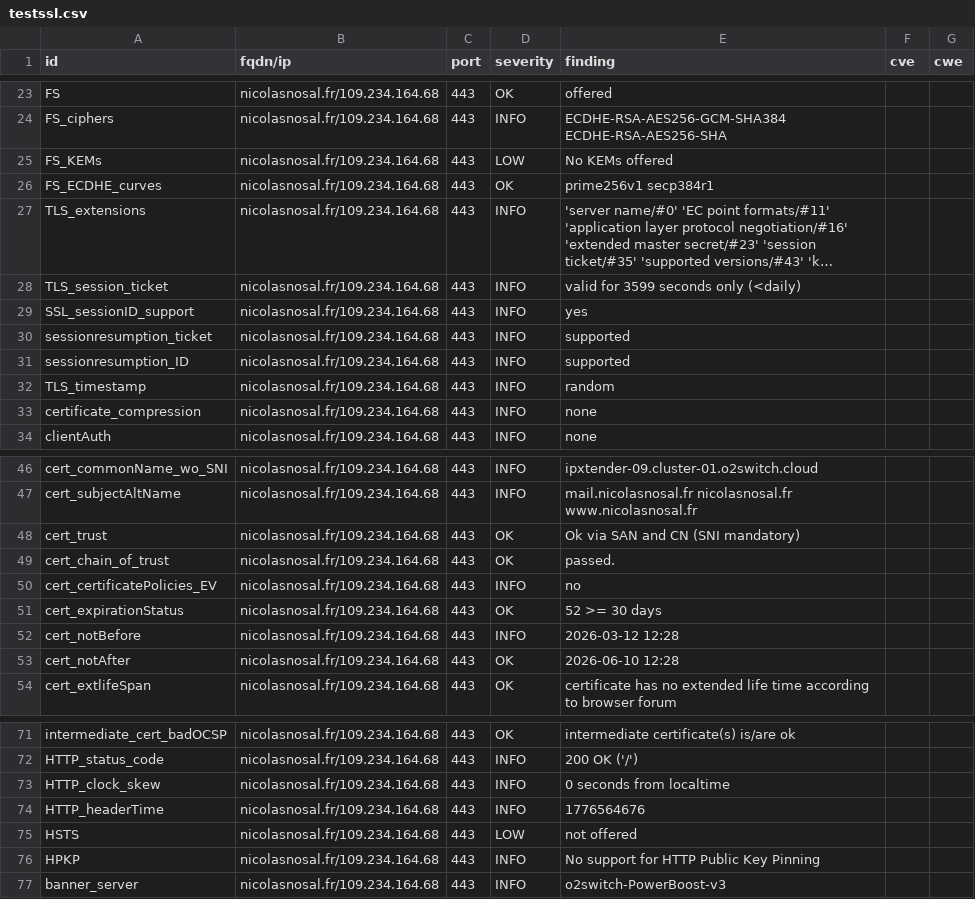
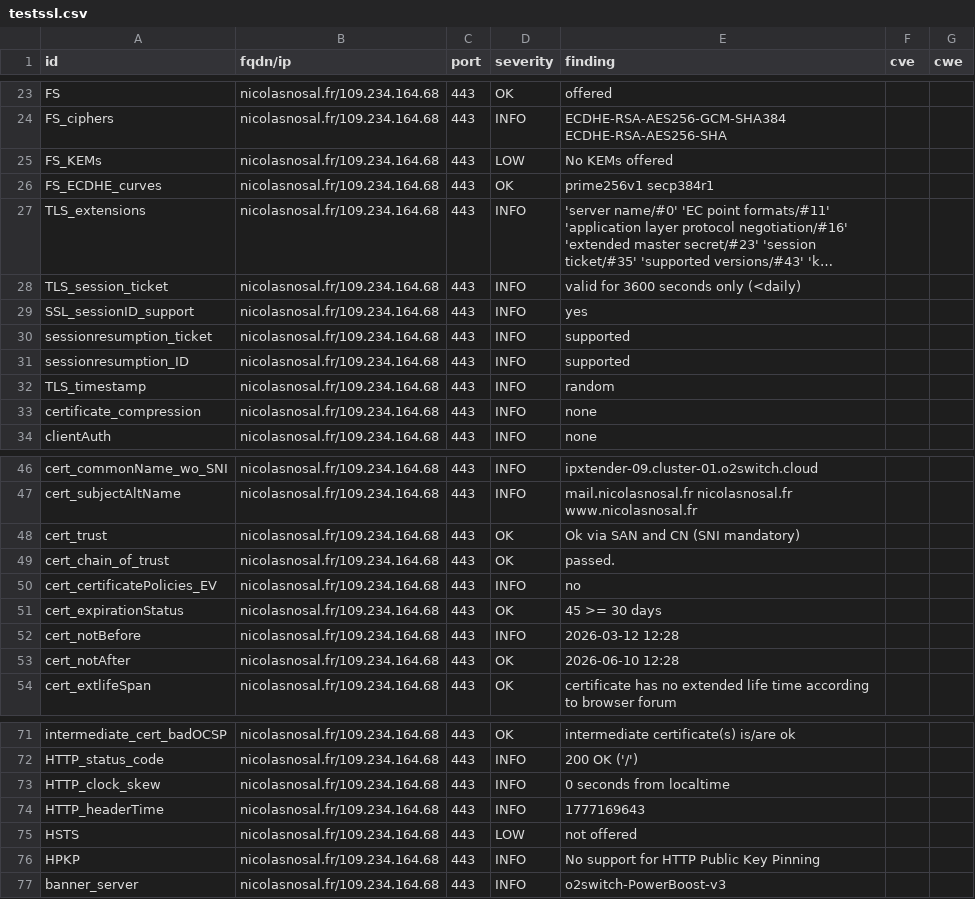
Before and after one commit to nnosal/dashlord, a CSV file: results/aHR0cHM6Ly9uaWNvbGFzbm9zYWwuZnIv/testssl.csv, drawn as a sheet; only a part is shown, gaps mark what is left out; long unchanged cells end in …; the diff names each change by its address in the sheet, - before the commit and + after, or states it on an @@ line.

```diff
--- a/results/aHR0cHM6Ly9uaWNvbGFzbm9zYWwuZnIv/testssl.csv
+++ b/results/aHR0cHM6Ly9uaWNvbGFzbm9zYWwuZnIv/testssl.csv
-E28 (finding): valid for 3599 seconds only (<daily)
+E28 (finding): valid for 3600 seconds only (<daily)
-E51 (finding): 52 >= 30 days
+E51 (finding): 45 >= 30 days
-E74 (finding): 1776564676
+E74 (finding): 1777169643
```
Also changed, not shown: 9 other files.
